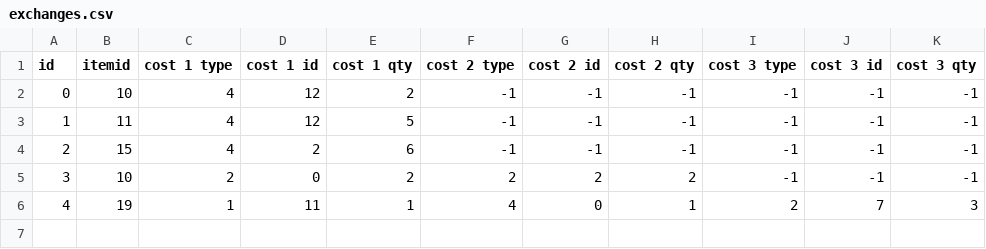
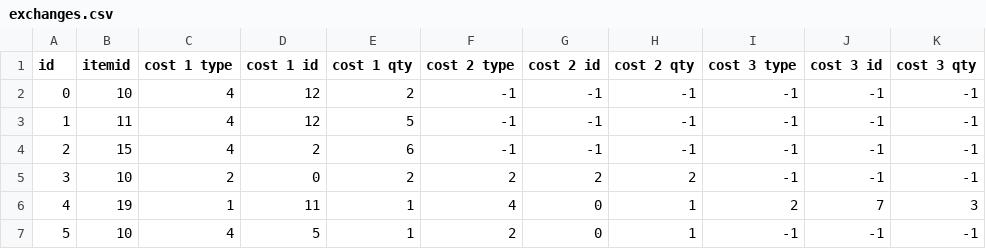
Before and after one commit to delilahchadic/mineral-quest, a CSV file: data/tables/exchanges.csv, drawn as a sheet; the diff names each change by its address in the sheet, - before the commit and + after, or states it on an @@ line.

```diff
--- a/data/tables/exchanges.csv
+++ b/data/tables/exchanges.csv
+row 7: 5 | 10 | 4 | 5 | 1 | 2 | 0 | 1 | -1 | -1 | -1
```
Also changed, not shown: data/tables/plants.csv, 7 other files.
